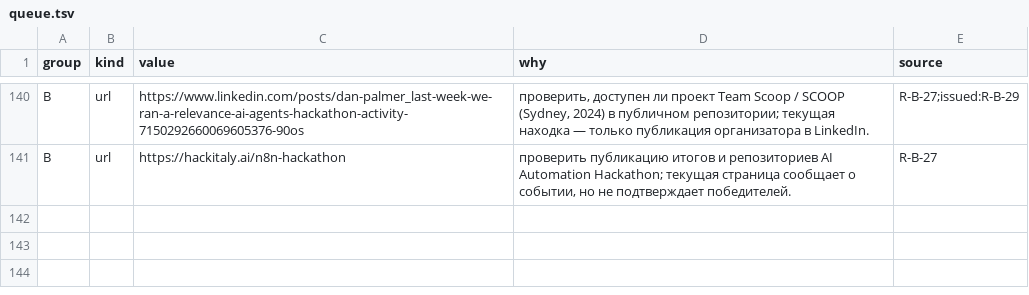
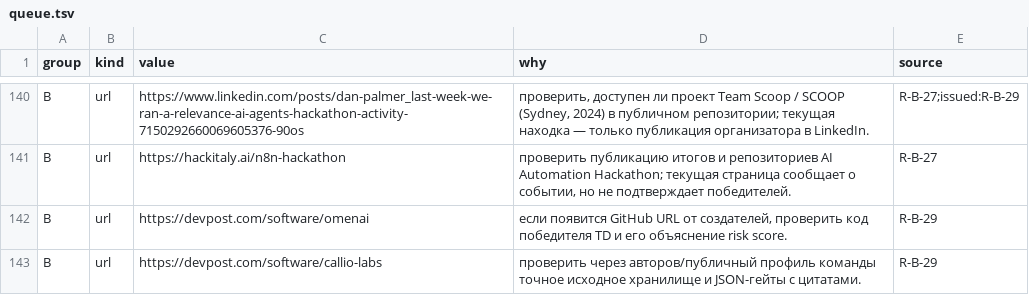
Before and after one commit to Shalioner/mgimo-hackathon, a TSV file: docs/night/research/queue.tsv, drawn as a sheet; only a part is shown, gaps mark what is left out; the diff names each change by its address in the sheet, - before the commit and + after, or states it on an @@ line.

Commit message:
night: статус и индекс после R-B-29

```diff
--- a/docs/night/research/queue.tsv
+++ b/docs/night/research/queue.tsv
+row 142: B | url | https://devpost.com/software/omenai | если появится GitHub URL от создателей, проверить код победителя TD и его объяснение risk score. | R-B-29
+row 143: B | url | https://devpost.com/software/callio-labs | проверить через авторов/публичный профиль команды точное исходное хранилище и JSON-гейты с цитатами. | R-B-29
```
Also changed, not shown: docs/night/research/index.tsv, 2 other files.
